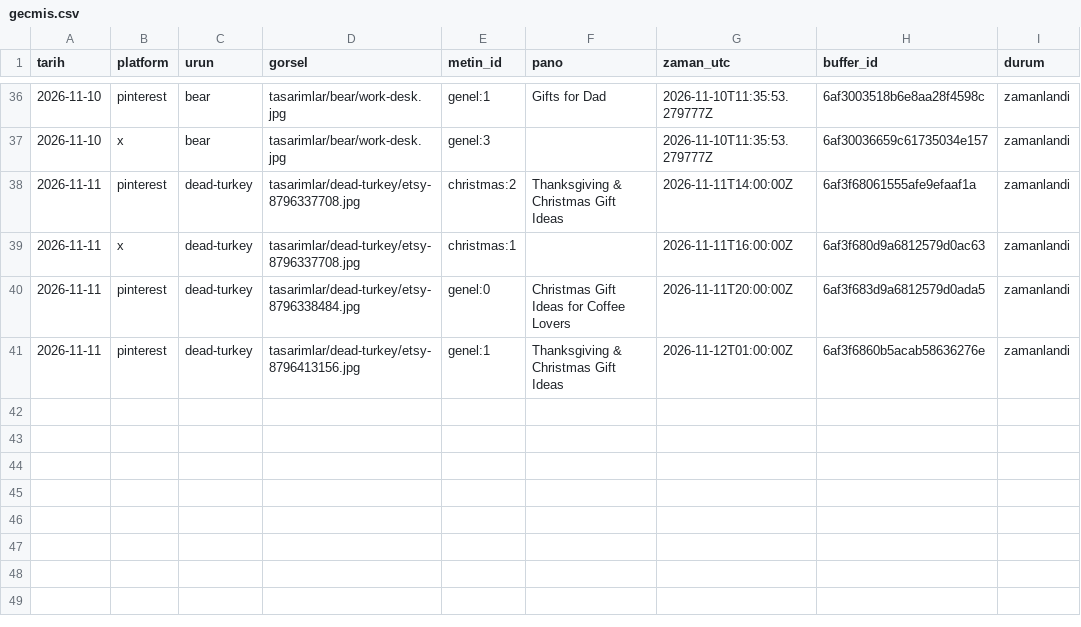
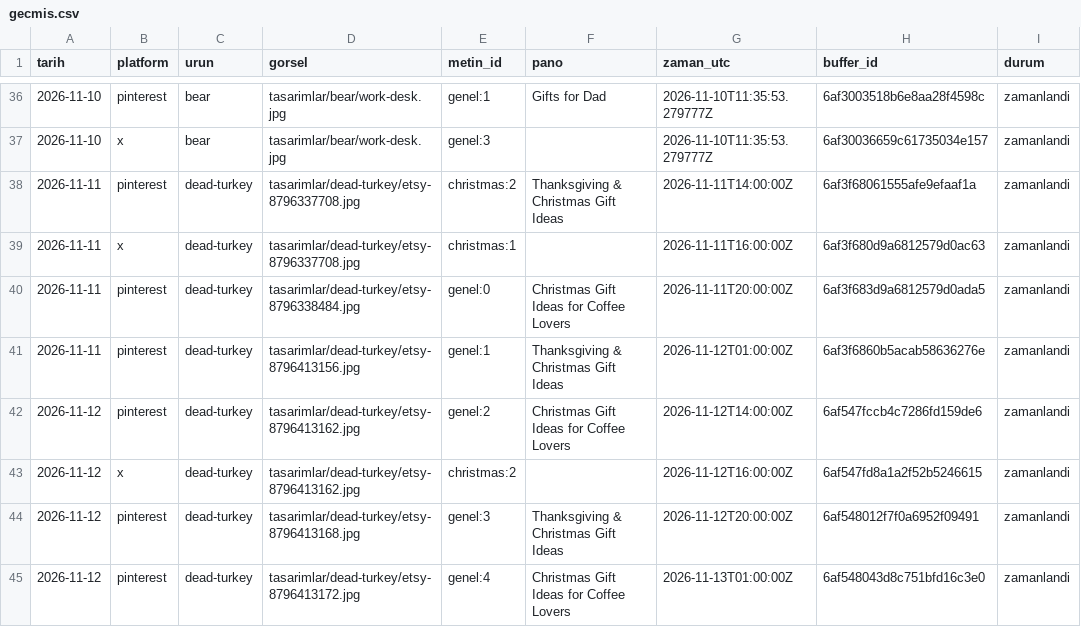
Before and after one commit to uguzeldere/anima-otomasyon, a CSV file: gecmis.csv, drawn as a sheet; only a part is shown, gaps mark what is left out; the diff names each change by its address in the sheet, - before the commit and + after, or states it on an @@ line.

Commit message:
gecmis: 2026-11-12

```diff
--- a/gecmis.csv
+++ b/gecmis.csv
+row 42: 2026-11-12 | pinterest | dead-turkey | tasarimlar/dead-turkey/etsy-8796413162.jpg | genel:2 | Christmas Gift Ideas for Coffee Lovers | 2026-11-12T14:00:00Z | 6af547fccb4c7286fd159de6 | zamanlandi
+row 43: 2026-11-12 | x | dead-turkey | tasarimlar/dead-turkey/etsy-8796413162.jpg | christmas:2 |  | 2026-11-12T16:00:00Z | 6af547fd8a1a2f52b5246615 | zamanlandi
+row 44: 2026-11-12 | pinterest | dead-turkey | tasarimlar/dead-turkey/etsy-8796413168.jpg | genel:3 | Thanksgiving & Christmas Gift Ideas | 2026-11-12T20:00:00Z | 6af548012f7f0a6952f09491 | zamanlandi
+row 45: 2026-11-12 | pinterest | dead-turkey | tasarimlar/dead-turkey/etsy-8796413172.jpg | genel:4 | Christmas Gift Ideas for Coffee Lovers | 2026-11-13T01:00:00Z | 6af548043d8c751bfd16c3e0 | zamanlandi
```
